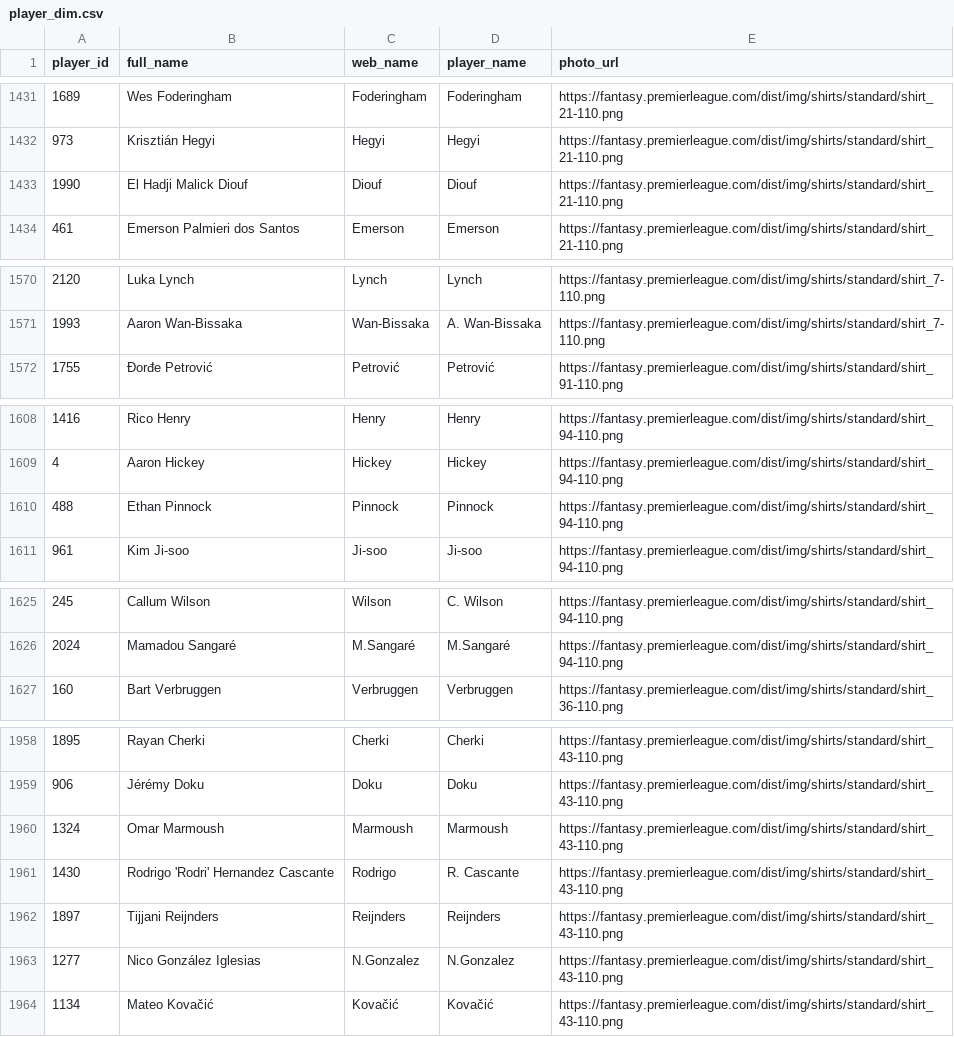
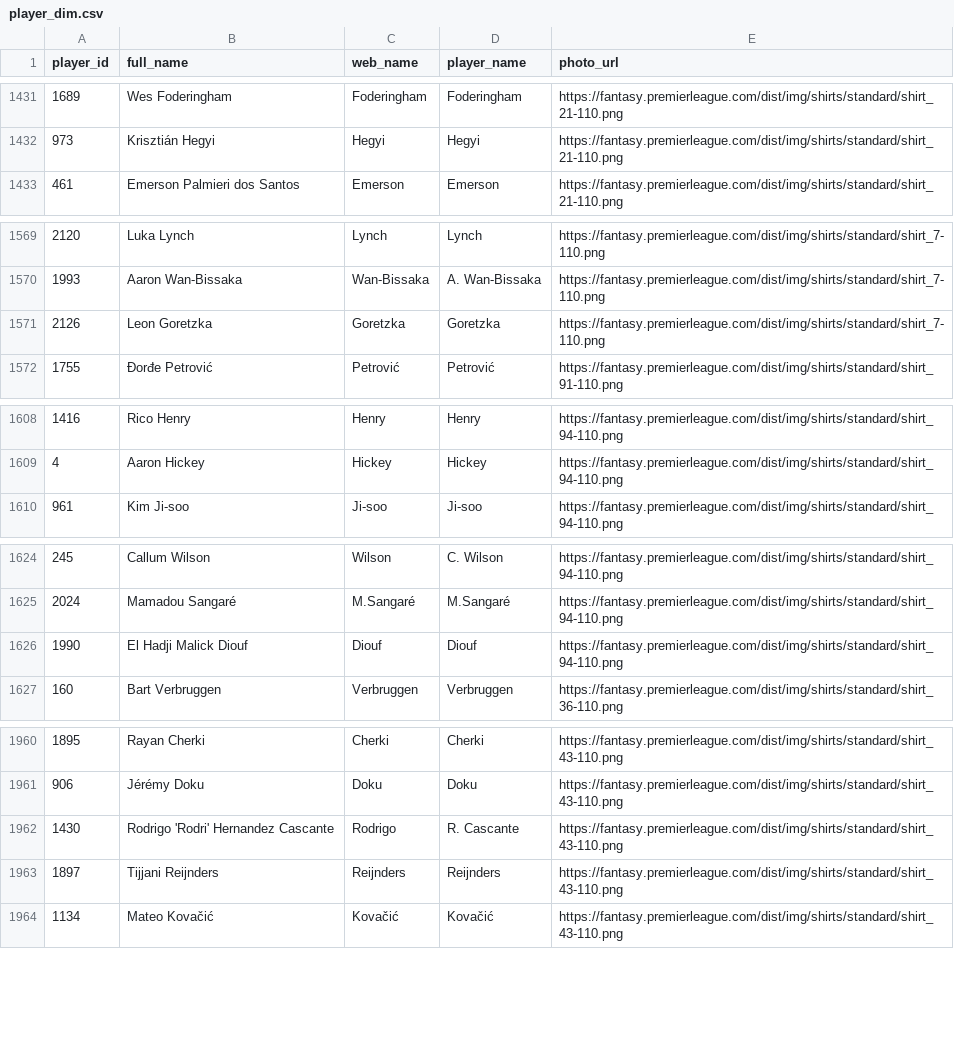
Before and after one commit to FabianMyrvang/FPL-Analytics, a CSV file: FPL_DATA/player_dim.csv, drawn as a sheet; only a part is shown, gaps mark what is left out; the diff covers the shown part only.

```diff
--- a/FPL_DATA/player_dim.csv
+++ b/FPL_DATA/player_dim.csv
@@ -1432,3 +1432,2 @@ player_id,full_name,web_name,player_name,photo_url
 973,Krisztián Hegyi,Hegyi,Hegyi,https://fantasy.premierleague.com/dist/img/shirts/standard/shirt_21-110.png
-1990,El Hadji Malick Diouf,Diouf,Diouf,https://fantasy.premierleague.com/dist/img/shirts/standard/shirt_21-110.png
 461,Emerson Palmieri dos Santos,Emerson,Emerson,https://fantasy.premierleague.com/dist/img/shirts/standard/shirt_21-110.png
@@ -1571,2 +1570,3 @@ player_id,full_name,web_name,player_name,photo_url
 1993,Aaron Wan-Bissaka,Wan-Bissaka,A. Wan-Bissaka,https://fantasy.premierleague.com/dist/img/shirts/standard/shirt_7-110.png
+2126,Leon Goretzka,Goretzka,Goretzka,https://fantasy.premierleague.com/dist/img/shirts/standard/shirt_7-110.png
 1755,Đorđe Petrović,Petrović,Petrović,https://fantasy.premierleague.com/dist/img/shirts/standard/shirt_91-110.png
@@ -1609,3 +1609,2 @@ player_id,full_name,web_name,player_name,photo_url
 4,Aaron Hickey,Hickey,Hickey,https://fantasy.premierleague.com/dist/img/shirts/standard/shirt_94-110.png
-488,Ethan Pinnock,Pinnock,Pinnock,https://fantasy.premierleague.com/dist/img/shirts/standard/shirt_94-110.png
 961,Kim Ji-soo,Ji-soo,Ji-soo,https://fantasy.premierleague.com/dist/img/shirts/standard/shirt_94-110.png
@@ -1626,2 +1625,3 @@ player_id,full_name,web_name,player_name,photo_url
 2024,Mamadou Sangaré,M.Sangaré,M.Sangaré,https://fantasy.premierleague.com/dist/img/shirts/standard/shirt_94-110.png
+1990,El Hadji Malick Diouf,Diouf,Diouf,https://fantasy.premierleague.com/dist/img/shirts/standard/shirt_94-110.png
 160,Bart Verbruggen,Verbruggen,Verbruggen,https://fantasy.premierleague.com/dist/img/shirts/standard/shirt_36-110.png
@@ -1959,6 +1961,4 @@ player_id,full_name,web_name,player_name,photo_url
 906,Jérémy Doku,Doku,Doku,https://fantasy.premierleague.com/dist/img/shirts/standard/shirt_43-110.png
-1324,Omar Marmoush,Marmoush,Marmoush,https://fantasy.premierleague.com/dist/img/shirts/standard/shirt_43-110.png
 1430,Rodrigo 'Rodri' Hernandez Cascante,Rodrigo,R. Cascante,https://fantasy.premierleague.com/dist/img/shirts/standard/shirt_43-110.png
 1897,Tijjani Reijnders,Reijnders,Reijnders,https://fantasy.premierleague.com/dist/img/shirts/standard/shirt_43-110.png
-1277,Nico González Iglesias,N.Gonzalez,N.Gonzalez,https://fantasy.premierleague.com/dist/img/shirts/standard/shirt_43-110.png
 1134,Mateo Kovačić,Kovačić,Kovačić,https://fantasy.premierleague.com/dist/img/shirts/standard/shirt_43-110.png
```
Also changed, not shown: 7 added rows, 2 removed rows and 1 edited cell elsewhere in this file, FPL_DATA/elo_fixture_fact.csv, FPL_DATA/player_next_fixtures.csv, 2 other files.
